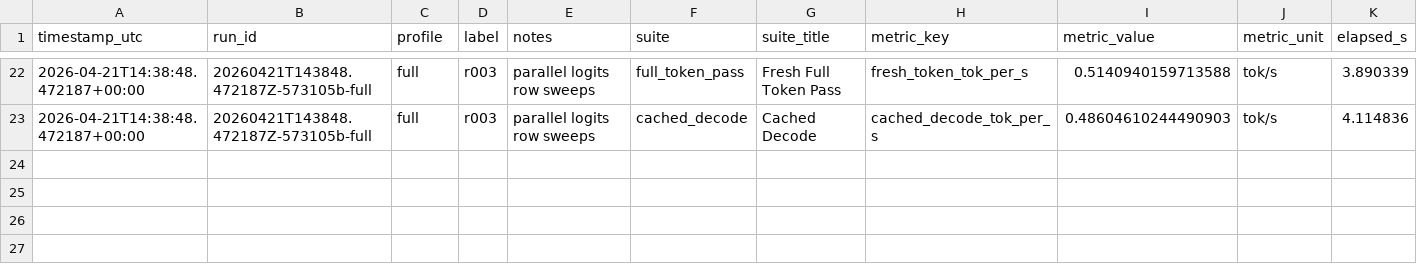
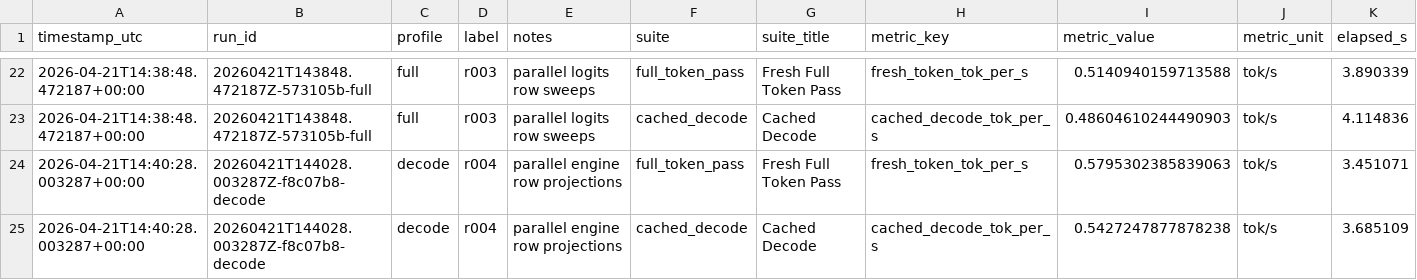
Before and after one commit to DrHB/dtree-mlx, a CSV file: experiments/results.csv, drawn as a sheet; only a part is shown, gaps mark what is left out; rows hold the shown columns only; the diff names each change by its address in the sheet, - before the commit and + after, or states it on an @@ line.

Commit message:
r004 results: parallel engine row projections [code f8c07b8]

```diff
--- a/experiments/results.csv
+++ b/experiments/results.csv
+row 24: 2026-04-21T14:40:28.003287+00:00 | 20260421T144028.003287Z-f8c07b8-decode | decode | r004 | parallel engine row projections | full_token_pass | Fresh Full Token Pass | fresh_token_tok_per_s | 0.5795302385839063 | tok/s | 3.451071
+row 25: 2026-04-21T14:40:28.003287+00:00 | 20260421T144028.003287Z-f8c07b8-decode | decode | r004 | parallel engine row projections | cached_decode | Cached Decode | cached_decode_tok_per_s | 0.5427247877878238 | tok/s | 3.685109
```
Also changed, not shown: 3 other files.
